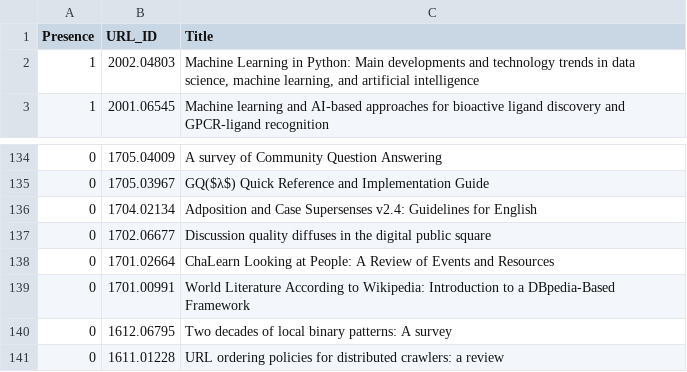
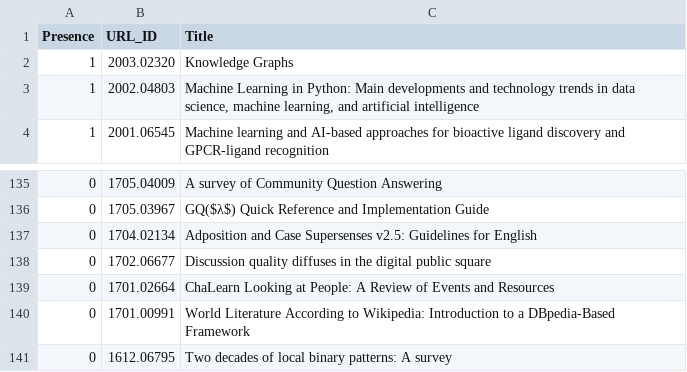
Before and after one commit to ml-feeds/arxiv-ml-reviews, a CSV file: arxivmlrev/_config/articles.csv, drawn as a sheet; only a part is shown, gaps mark what is left out; the shorter side is filled out with more unchanged rows.

Commit message:
Add entry to articles whitelist

```diff
--- a/arxivmlrev/_config/articles.csv
+++ b/arxivmlrev/_config/articles.csv
@@ -1,2 +1,3 @@
 Presence,URL_ID,Title
+1,2003.02320,Knowledge Graphs
 1,2002.04803,"Machine Learning in Python: Main developments and technology trends in data science, machine learning, and artificial intelligence"
@@ -135,3 +136,3 @@ Presence,URL_ID,Title
 0,1705.03967,GQ($λ$) Quick Reference and Implementation Guide
-0,1704.02134,Adposition and Case Supersenses v2.4: Guidelines for English
+0,1704.02134,Adposition and Case Supersenses v2.5: Guidelines for English
 0,1702.06677,Discussion quality diffuses in the digital public square
```
